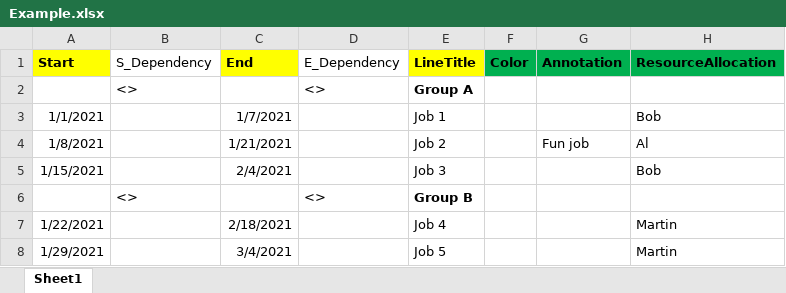
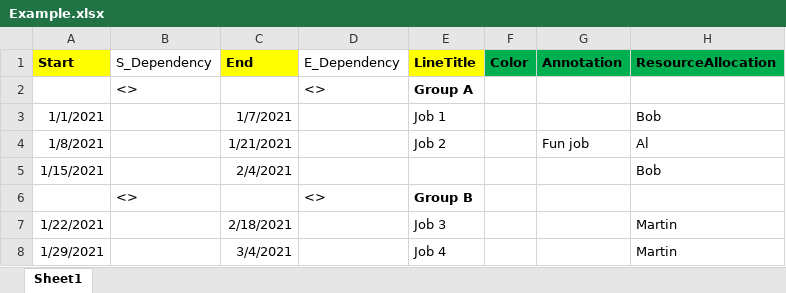
Before and after one commit to awtaylor/PyG, an Excel workbook: Example.xlsx, sheet Sheet1, drawn as a sheet; values as stored, in another font and other column widths than the file's, no borders; the diff names each change by its address in the sheet, - before the commit and + after, or states it on an @@ line.

```diff
--- a/Example.xlsx (sheet Sheet1)
+++ b/Example.xlsx (sheet Sheet1)
-E5 (LineTitle): Job 3
+E5 (LineTitle): (empty)
-E7 (LineTitle): Job 4
+E7 (LineTitle): Job 3
-E8 (LineTitle): Job 5
+E8 (LineTitle): Job 4
```
Also changed, not shown: 1 other file.
